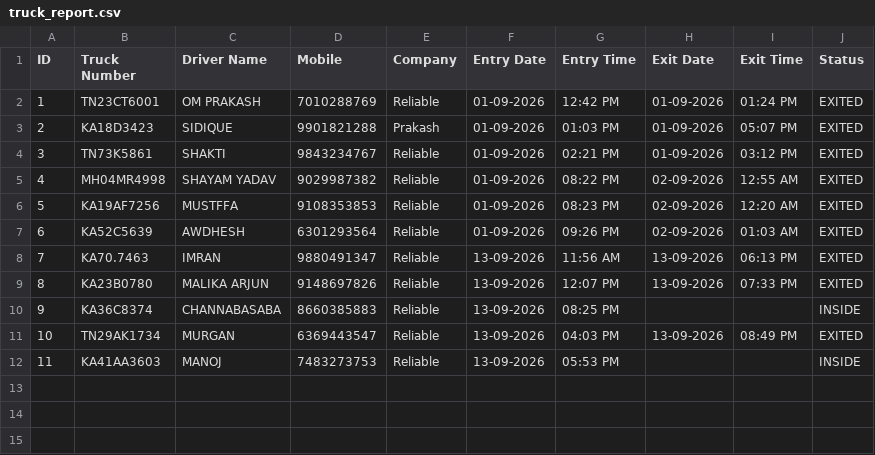
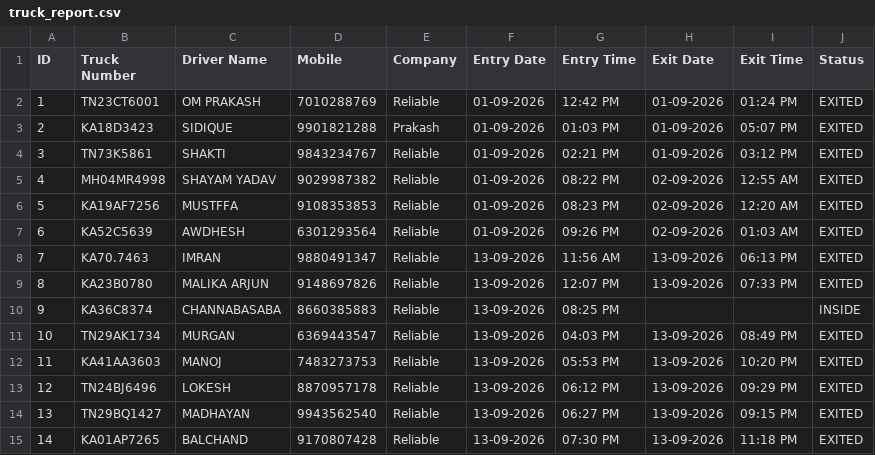
Before and after one commit to Khushi123-ku/reliable, a CSV file: truck_report.csv, drawn as a sheet.

Commit message:
Update daily truck records

```diff
--- a/truck_report.csv
+++ b/truck_report.csv
@@ -11,2 +11,5 @@ ID,Truck Number,Driver Name,Mobile,Company,Entry Date,Entry Time,Exit Date,Exit
 10,"TN29AK1734","MURGAN","6369443547","Reliable","13-09-2026","04:03 PM","13-09-2026","08:49 PM","EXITED"
-11,"KA41AA3603","MANOJ","7483273753","Reliable","13-09-2026","05:53 PM","","","INSIDE"
+11,"KA41AA3603","MANOJ","7483273753","Reliable","13-09-2026","05:53 PM","13-09-2026","10:20 PM","EXITED"
+12,"TN24BJ6496","LOKESH","8870957178","Reliable","13-09-2026","06:12 PM","13-09-2026","09:29 PM","EXITED"
+13,"TN29BQ1427","MADHAYAN","9943562540","Reliable","13-09-2026","06:27 PM","13-09-2026","09:15 PM","EXITED"
+14,"KA01AP7265","BALCHAND","9170807428","Reliable","13-09-2026","07:30 PM","13-09-2026","11:18 PM","EXITED"
```
Also changed, not shown: 2 other files.
